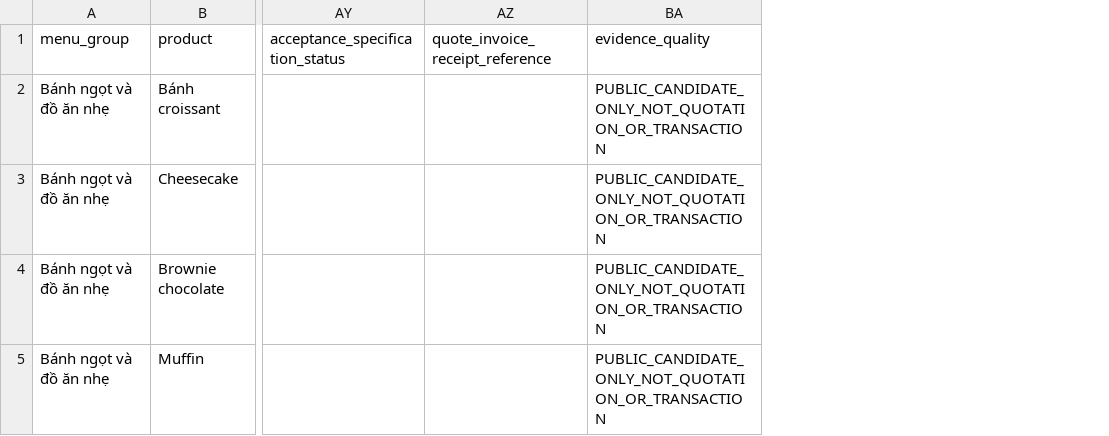
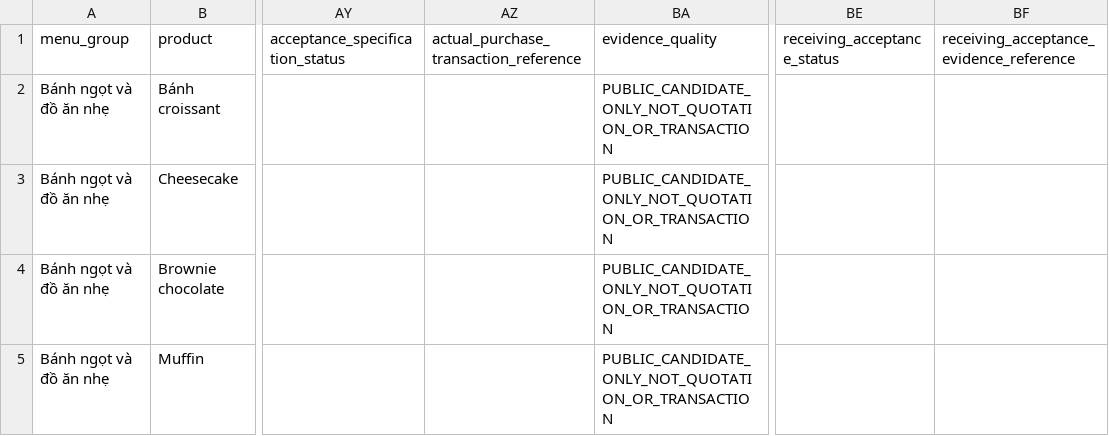
Before and after one commit to dtvip195/after_four, a CSV file: docs/architecture/after_four_commercial_v1_buy_finished_procurement_input.csv, drawn as a sheet; only a part is shown, gaps mark what is left out; removed rows and columns are numbered as before the commit, all else as after; the diff names each change by its address in the sheet, - before the commit and + after, or states it on an @@ line.

Commit message:
docs: prepare critical path evidence decisions

```diff
--- a/docs/architecture/after_four_commercial_v1_buy_finished_procurement_input.csv
+++ b/docs/architecture/after_four_commercial_v1_buy_finished_procurement_input.csv
-column AZ (quote_invoice_receipt_reference), empty
+column AZ, row 1: actual_purchase_transaction_reference
+column BE (receiving_acceptance_status), empty
+column BF, row 1: receiving_acceptance_evidence_reference
```
Also changed, not shown: 2 other files.
